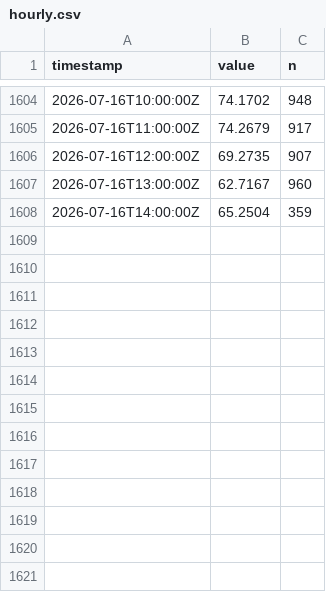
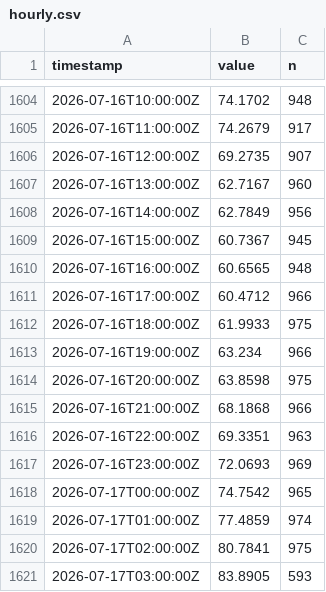
Before and after one commit to alkisgt/esn-1-observatory, a CSV file: hourly.csv, drawn as a sheet; only a part is shown, gaps mark what is left out.

```diff
--- a/hourly.csv
+++ b/hourly.csv
@@ -1607,2 +1607,15 @@ timestamp,value,n
 2026-07-16T13:00:00Z,62.7167,960
-2026-07-16T14:00:00Z,65.2504,359
+2026-07-16T14:00:00Z,62.7849,956
+2026-07-16T15:00:00Z,60.7367,945
+2026-07-16T16:00:00Z,60.6565,948
+2026-07-16T17:00:00Z,60.4712,966
+2026-07-16T18:00:00Z,61.9933,975
+2026-07-16T19:00:00Z,63.234,966
+2026-07-16T20:00:00Z,63.8598,975
+2026-07-16T21:00:00Z,68.1868,966
+2026-07-16T22:00:00Z,69.3351,963
+2026-07-16T23:00:00Z,72.0693,969
+2026-07-17T00:00:00Z,74.7542,965
+2026-07-17T01:00:00Z,77.4859,974
+2026-07-17T02:00:00Z,80.7841,975
+2026-07-17T03:00:00Z,83.8905,593
```
